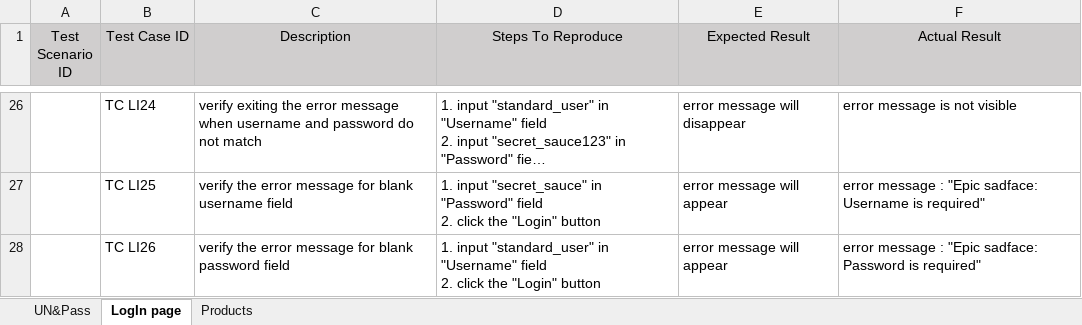
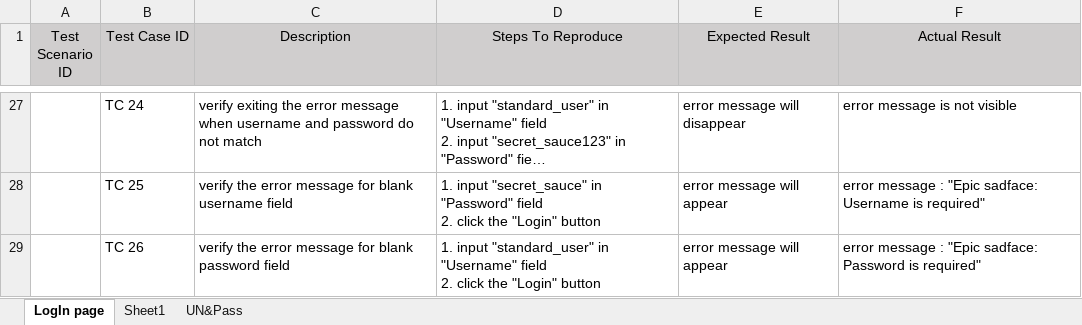
Before and after one commit to JovanaKontic/Manual-testing, an Excel workbook: manual test case for web page.xlsx, sheet LogIn page, drawn as a sheet; only a part is shown, gaps mark what is left out; long unchanged cells end in …; values as stored, in another font and other column widths than the file's, no borders; addresses are those after the commit; the diff covers the shown part only; the diff names each change by its address in the sheet, - before the commit and + after, or states it on an @@ line.

```diff
--- a/manual test case for web page.xlsx (sheet LogIn page)
+++ b/manual test case for web page.xlsx (sheet LogIn page)
-sheet tab: Products
+sheet tab: Sheet1
@@ sheet tab order changed: LogIn page | Sheet1 | UN&Pass @@
-B27 (Test Case ID): TC LI24
+B27 (Test Case ID): TC 24
-B28 (Test Case ID): TC LI25
+B28 (Test Case ID): TC 25
-B29 (Test Case ID): TC LI26
+B29 (Test Case ID): TC 26
```
Also changed, not shown: 1 added row, 25 edited cells and merged cells elsewhere in this sheet, sheet Sheet1.
